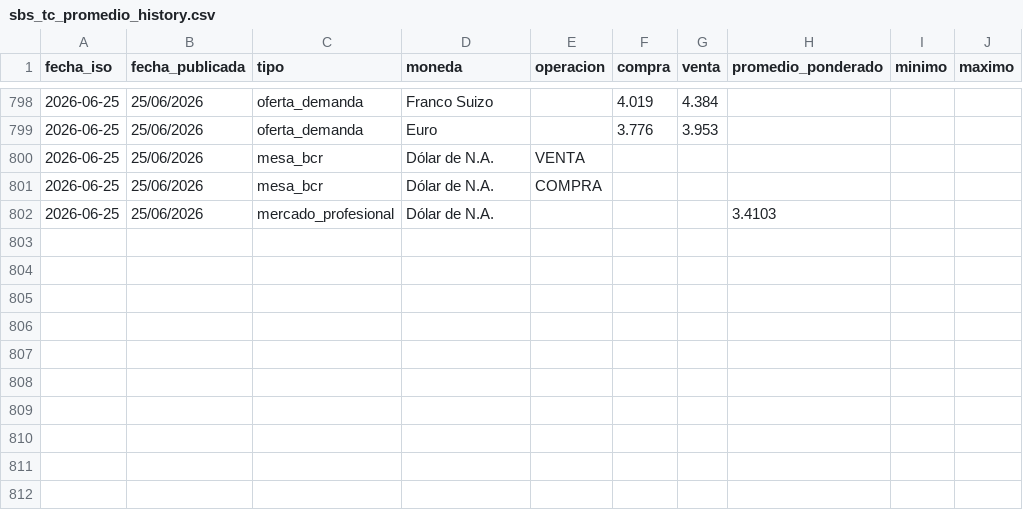
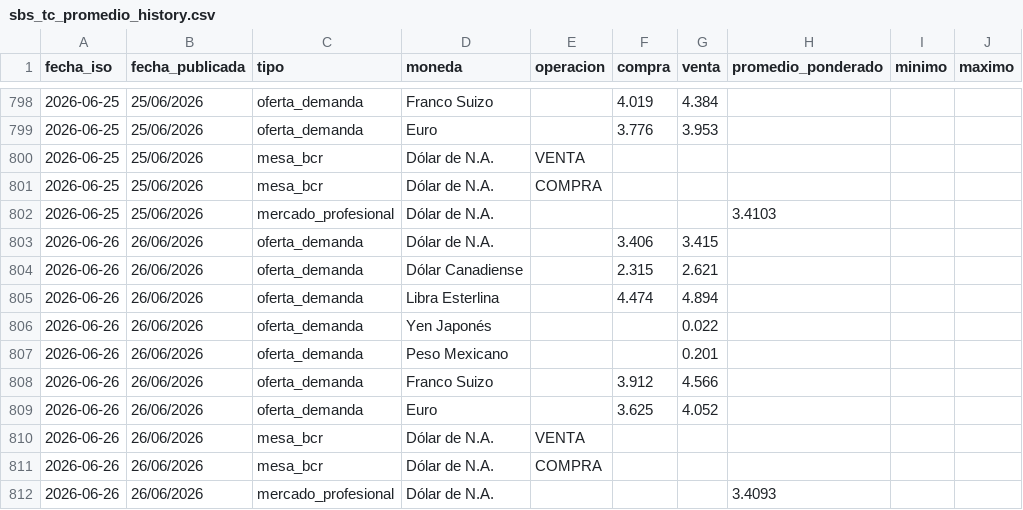
Before and after one commit to Walterchb/sbs-tc-contable, a CSV file: data/sbs_tc_promedio_history.csv, drawn as a sheet; only a part is shown, gaps mark what is left out.

```diff
--- a/data/sbs_tc_promedio_history.csv
+++ b/data/sbs_tc_promedio_history.csv
@@ -802 +802,11 @@
 2026-06-25,25/06/2026,mercado_profesional,Dólar de N.A.,,,,3.4103,,
+2026-06-26,26/06/2026,oferta_demanda,Dólar de N.A.,,3.406,3.415,,,
+2026-06-26,26/06/2026,oferta_demanda,Dólar Canadiense,,2.315,2.621,,,
+2026-06-26,26/06/2026,oferta_demanda,Libra Esterlina,,4.474,4.894,,,
+2026-06-26,26/06/2026,oferta_demanda,Yen Japonés,,,0.022,,,
+2026-06-26,26/06/2026,oferta_demanda,Peso Mexicano,,,0.201,,,
+2026-06-26,26/06/2026,oferta_demanda,Franco Suizo,,3.912,4.566,,,
+2026-06-26,26/06/2026,oferta_demanda,Euro,,3.625,4.052,,,
+2026-06-26,26/06/2026,mesa_bcr,Dólar de N.A.,VENTA,,,,,
+2026-06-26,26/06/2026,mesa_bcr,Dólar de N.A.,COMPRA,,,,,
+2026-06-26,26/06/2026,mercado_profesional,Dólar de N.A.,,,,3.4093,,
```
Also changed, not shown: 4 other files.
